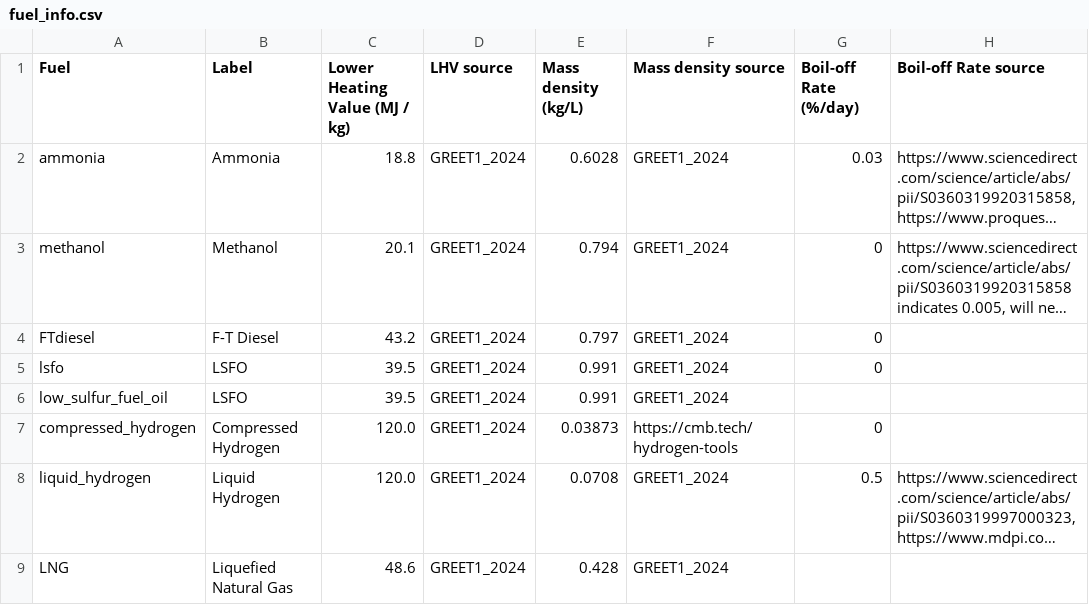
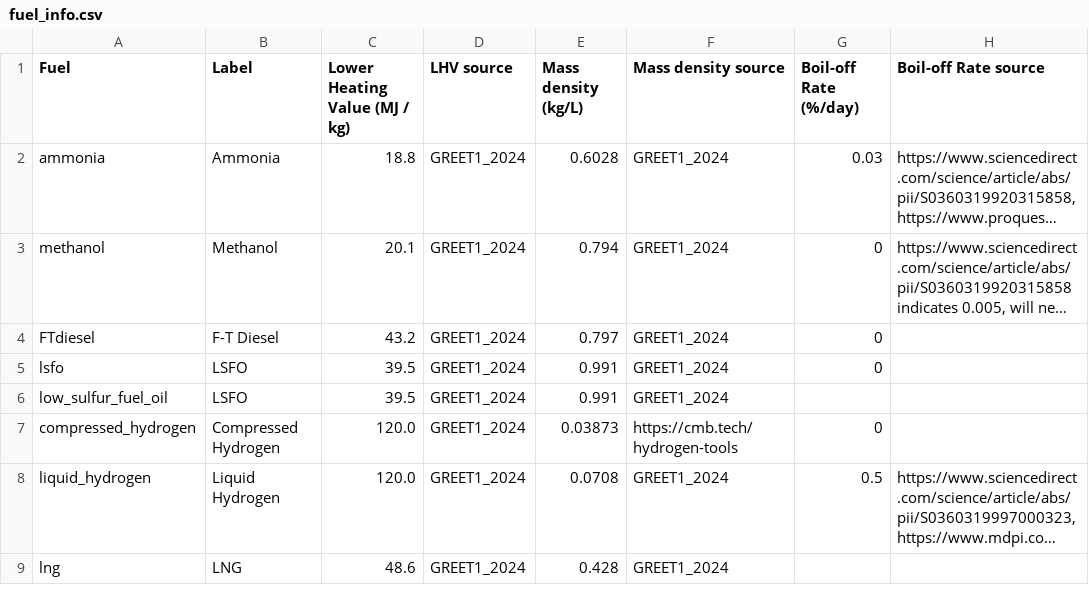
Before and after one commit to mcsc-impact-climate/MIT_NavigaTE_inputs, a CSV file: info_files/fuel_info.csv, drawn as a sheet; only a part is shown; long unchanged cells end in …; the diff names each change by its address in the sheet, - before the commit and + after, or states it on an @@ line.

Commit message:
Updates to add LNG pathway to single fuel simulation

```diff
--- a/info_files/fuel_info.csv
+++ b/info_files/fuel_info.csv
-A9 (Fuel): LNG
+A9 (Fuel): lng
-B9 (Label): Liquefied Natural Gas
+B9 (Label): LNG
```
Also changed, not shown: 9 other files.
